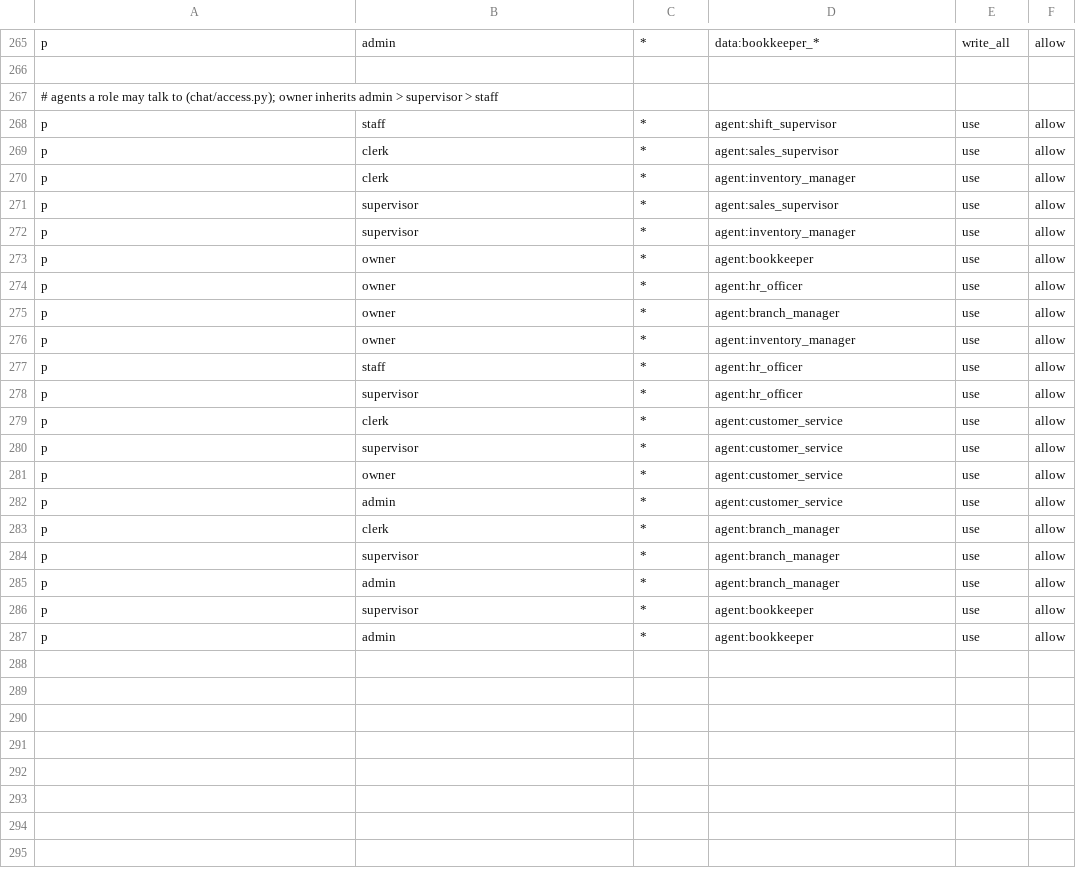
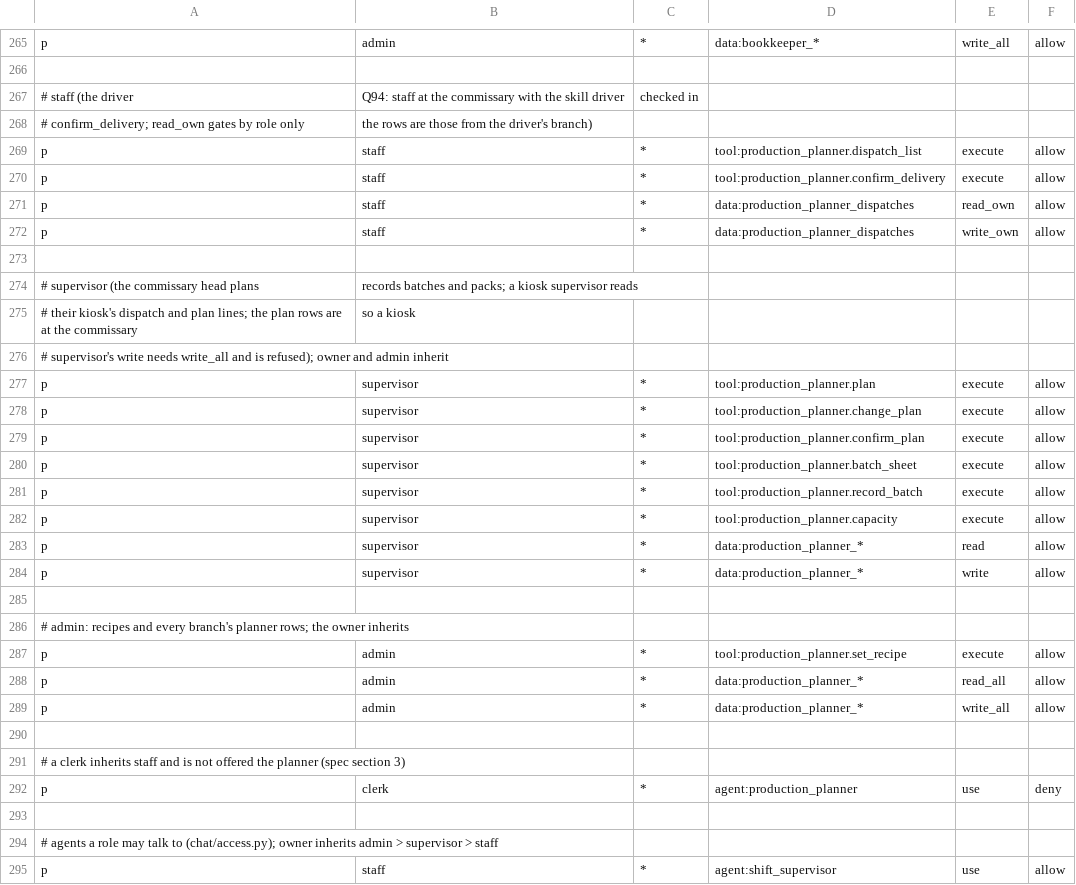
Before and after one commit to Predictive-Systems-Inc/mia, a CSV file: node/config/policies/policy.csv, drawn as a sheet; only a part is shown, gaps mark what is left out; the shorter side is filled out with more unchanged rows; the diff covers the shown part only.

```diff
--- a/node/config/policies/policy.csv
+++ b/node/config/policies/policy.csv
@@ -266,2 +266,29 @@ p, admin, *, data:bookkeeper_*, write_all, allow
 
+# staff (the driver, Q94: staff at the commissary with the skill driver, checked in
+# confirm_delivery; read_own gates by role only, the rows are those from the driver's branch)
+p, staff, *, tool:production_planner.dispatch_list, execute, allow
+p, staff, *, tool:production_planner.confirm_delivery, execute, allow
+p, staff, *, data:production_planner_dispatches, read_own, allow
+p, staff, *, data:production_planner_dispatches, write_own, allow
+
+# supervisor (the commissary head plans, records batches and packs; a kiosk supervisor reads
+# their kiosk's dispatch and plan lines; the plan rows are at the commissary, so a kiosk
+# supervisor's write needs write_all and is refused); owner and admin inherit
+p, supervisor, *, tool:production_planner.plan, execute, allow
+p, supervisor, *, tool:production_planner.change_plan, execute, allow
+p, supervisor, *, tool:production_planner.confirm_plan, execute, allow
+p, supervisor, *, tool:production_planner.batch_sheet, execute, allow
+p, supervisor, *, tool:production_planner.record_batch, execute, allow
+p, supervisor, *, tool:production_planner.capacity, execute, allow
+p, supervisor, *, data:production_planner_*, read, allow
+p, supervisor, *, data:production_planner_*, write, allow
+
+# admin: recipes and every branch's planner rows; the owner inherits
+p, admin, *, tool:production_planner.set_recipe, execute, allow
+p, admin, *, data:production_planner_*, read_all, allow
+p, admin, *, data:production_planner_*, write_all, allow
+
+# a clerk inherits staff and is not offered the planner (spec section 3)
+p, clerk, *, agent:production_planner, use, deny
+
 # agents a role may talk to (chat/access.py); owner inherits admin > supervisor > staff
```
Also changed, not shown: 4 added rows elsewhere in this file, 48 other files.
